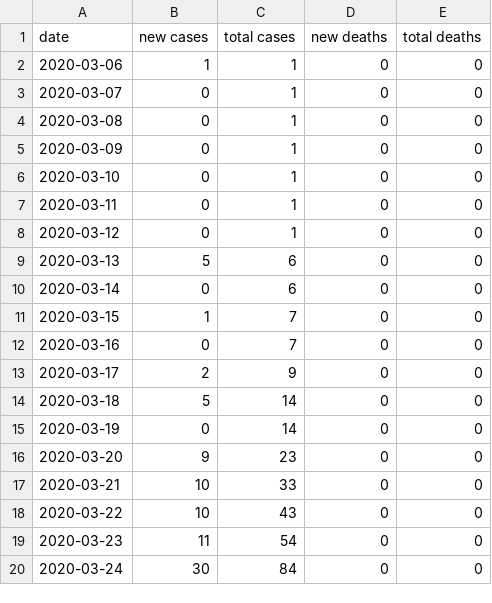
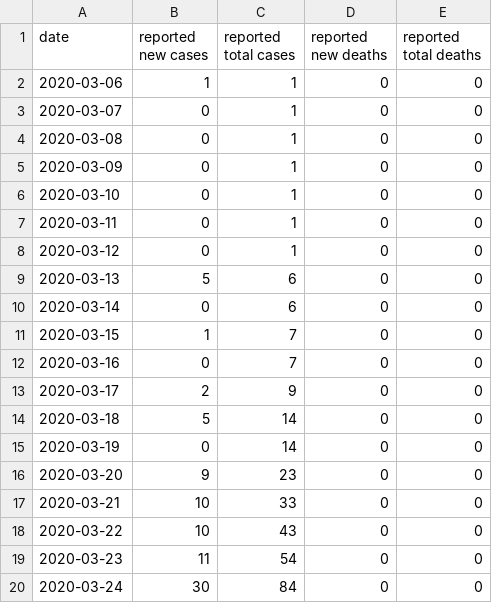
Before and after one commit to jonorthwash/covid19projection, a CSV file: pa_delco.csv, drawn as a sheet.

Commit message:
now with multiple data sources and testing efficacy adjustment

```diff
--- a/pa_delco.csv
+++ b/pa_delco.csv
@@ -1,2 +1,2 @@
-date,new cases,total cases,new deaths,total deaths
+date,reported new cases,reported total cases,reported new deaths,reported total deaths
 2020-03-06,1,1,0,0
```
Also changed, not shown: pa_delco1.csv, 2 other files.
